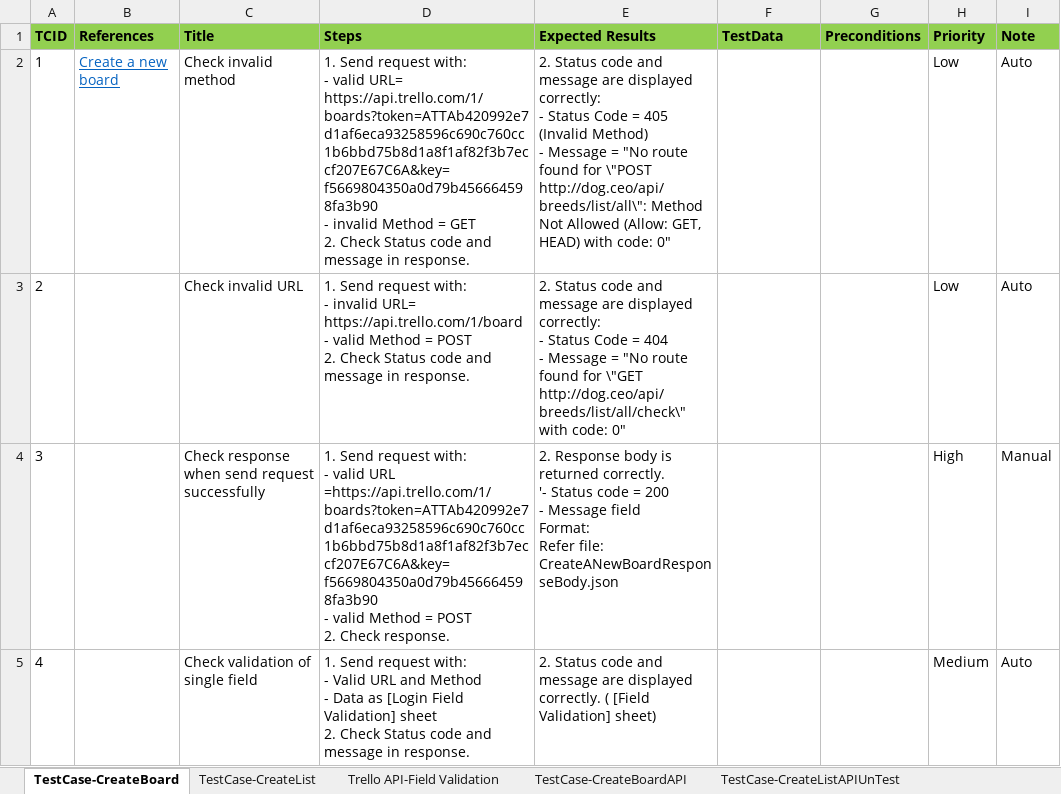
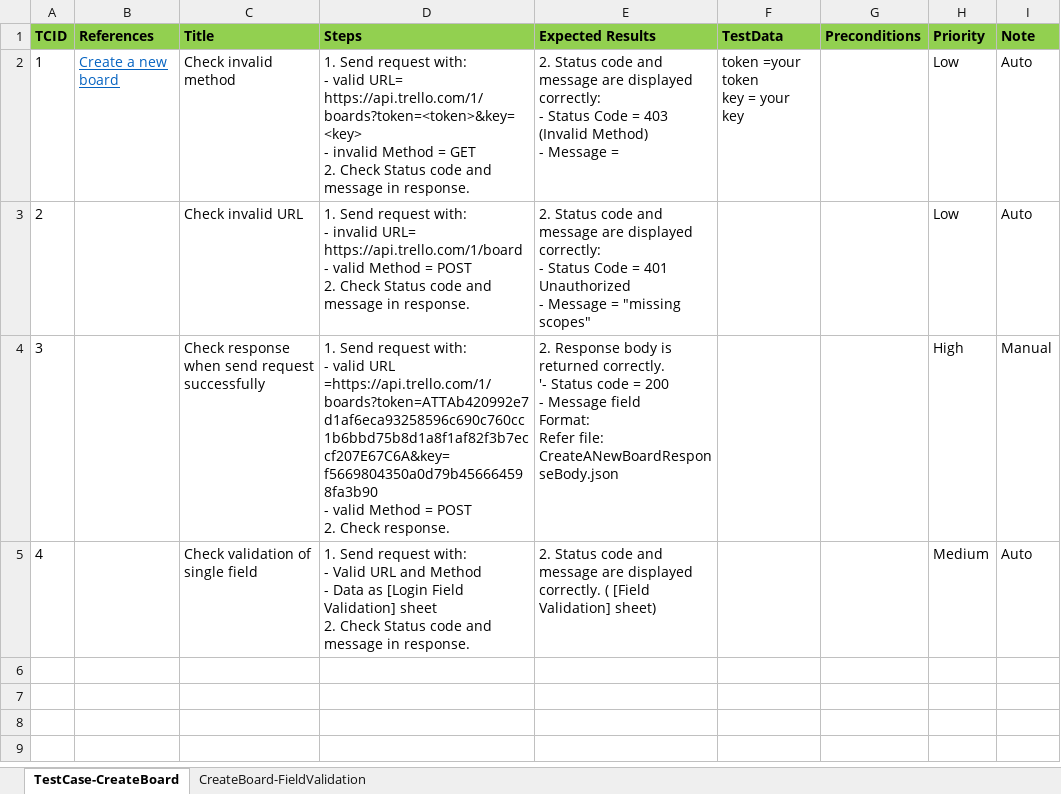
Before and after one commit to anhtrn29/TrelloApiAutomation, an Excel workbook: testcase/Trello_TestCase_CreateANewBoard_v1.1.xlsx, sheet TestCase-CreateBoard, drawn as a sheet; values as stored, in another font and other column widths than the file's, no borders; ↵ is a line break in a cell; the diff names each change by its address in the sheet, - before the commit and + after, or states it on an @@ line.

```diff
--- a/testcase/Trello_TestCase_CreateANewBoard_v1.1.xlsx (sheet TestCase-CreateBoard)
+++ b/testcase/Trello_TestCase_CreateANewBoard_v1.1.xlsx (sheet TestCase-CreateBoard)
-sheet tab: Trello API-Field Validation
+sheet tab: CreateBoard-FieldValidation
-sheet tab: TestCase-CreateList
-sheet tab: TestCase-CreateBoardAPI
-sheet tab: TestCase-CreateListAPIUnTest
-D2 (Steps): …valid URL= https://api.trello.com/1/boards?token=ATTAb420992e7d1af6eca93258596c690c760cc1b6bbd75b8d1a8f1af82f3b7eccf207E67C6A&key=f5669804350a0d79b456664598fa3b90 ↵ - invalid…
+D2 (Steps): …valid URL= https://api.trello.com/1/boards?token=<token>&key=<key> ↵ - invalid…
-E2 (Expected Results): …Code = 405 (Invalid Method) ↵ - Message = "No route found for \"POST http://dog.ceo/api/breeds/list/all\": Method Not Allowed (Allow: GET, HEAD) with code: 0"
+E2 (Expected Results): …Code = 403 (Invalid Method) ↵ - Message =
-F2 (TestData): (empty)
+F2 (TestData): token =your token ↵ key = your key
-E3 (Expected Results): …Code = 404 ↵ - Message = "No route found for \"GET http://dog.ceo/api/breeds/list/all/check\" with code: 0"
+E3 (Expected Results): …Code = 401 Unauthorized ↵ - Message = "missing scopes"
```
Also changed, not shown: sheet CreateBoard-FieldValidation, other sheet tabs, 11 other files.
